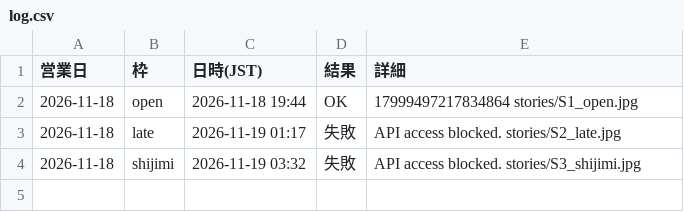
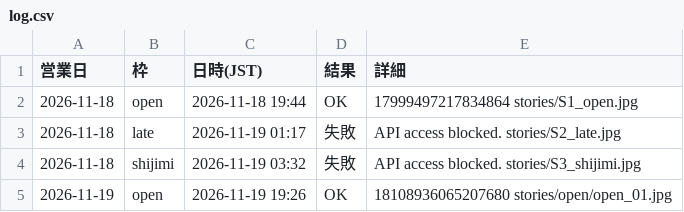
Before and after one commit to craftranskazama/8maki-media, a CSV file: stories/log.csv, drawn as a sheet; the diff names each change by its address in the sheet, - before the commit and + after, or states it on an @@ line.

```diff
--- a/stories/log.csv
+++ b/stories/log.csv
+row 5: 2026-11-19 | open | 2026-11-19 19:26 | OK | 18108936065207680 stories/open/open_01.jpg
```
